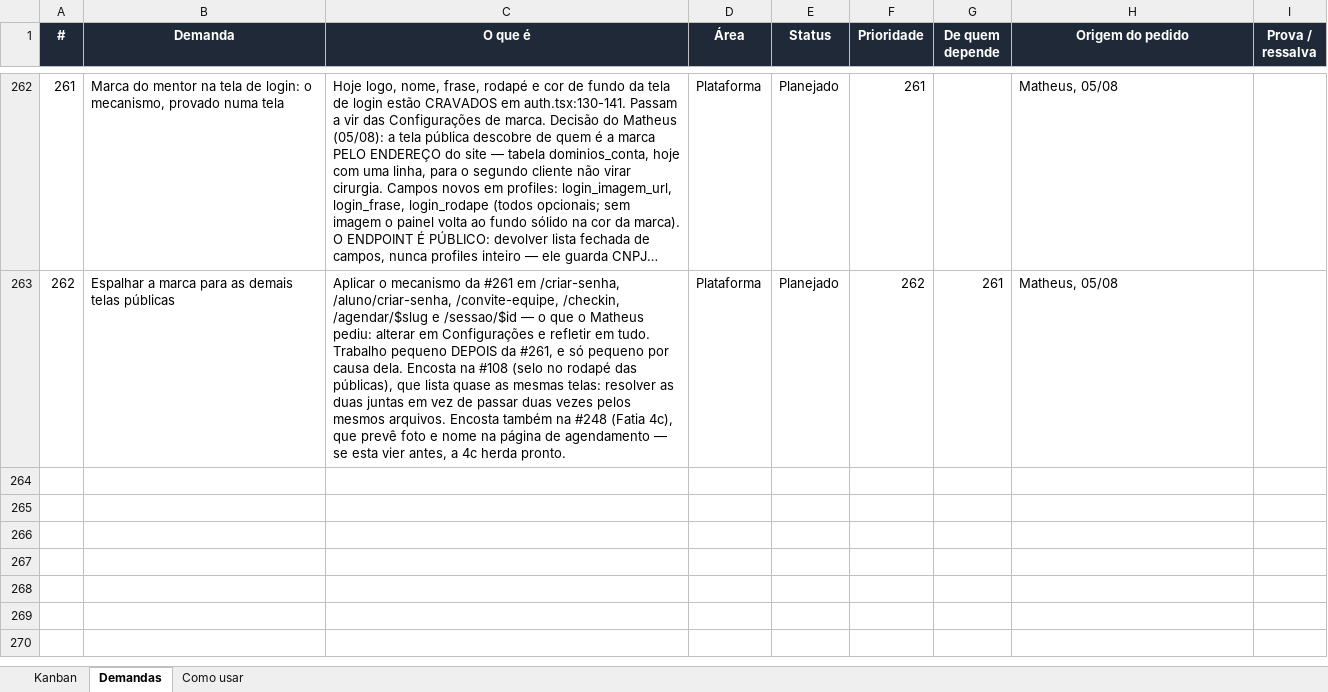
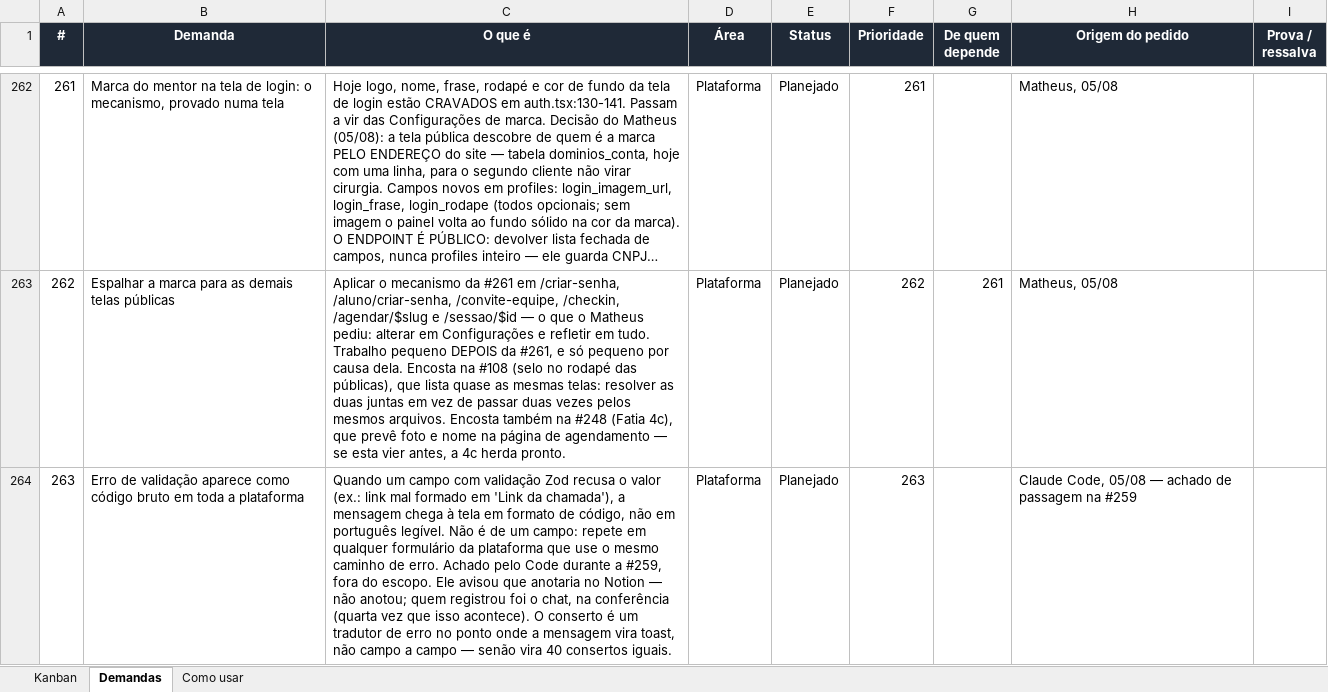
Before and after one commit to matheusguedes-ai/persona-compass-suite, an Excel workbook: kanban-demandas.xlsx, sheet Demandas, drawn as a sheet; only a part is shown, gaps mark what is left out; long unchanged cells end in …; values as stored, in another font and other column widths than the file's, no borders; conditional formats not drawn; the diff covers the shown part only; the diff names each change by its address in the sheet, - before the commit and + after, or states it on an @@ line.

Commit message:
Kanban: registra #263 e #264 — URGENTE, dono virou mentor de si mesmo

```diff
--- a/kanban-demandas.xlsx (sheet Demandas)
+++ b/kanban-demandas.xlsx (sheet Demandas)
+row 264: 263 | Erro de validação aparece como código bruto em toda a plataforma | Quando um campo com validação Zod recusa o valor (ex.: link mal formado em 'Link da chamada'), a mensagem chega à tela em formato de código, não em português legível. Não é de um campo: repete em qualquer formulário da plataforma que use o mesmo caminho de erro. Achado pelo Code durante a #259, fora do escopo. Ele avisou que anotaria no Notion — não anotou; quem registrou foi o chat, na conferência (quarta vez que isso acontece). O conserto é um tradutor de erro no ponto onde a mensagem vira toast, não campo a campo — senão vira 40 consertos iguais. | Plataforma | Planejado | 263 |  | Claude Code, 05/08 — achado de passagem na #259
```
Also changed, not shown: 1 added row elsewhere in this sheet, sheet Como usar, 1 other file.
